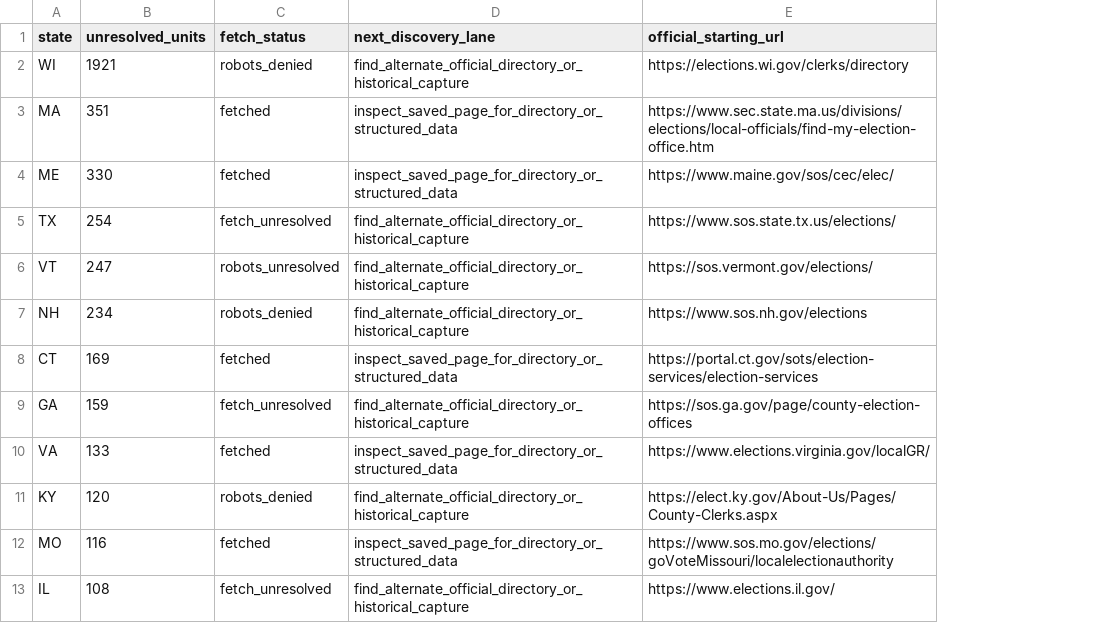
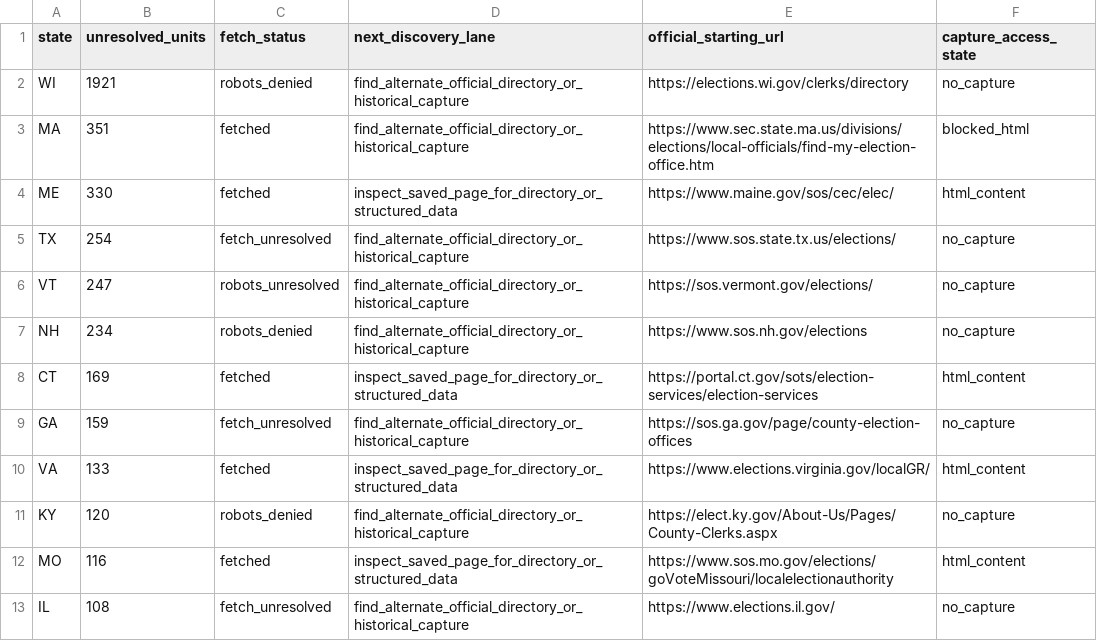
Before and after one commit to pasek-projects-um/ElectionDataGrabber, a CSV file: audit/authority-directory-national/discovery-priorities.csv, drawn as a sheet; only a part is shown; the diff names each change by its address in the sheet, - before the commit and + after, or states it on an @@ line.

```diff
--- a/audit/authority-directory-national/discovery-priorities.csv
+++ b/audit/authority-directory-national/discovery-priorities.csv
+column F (capture_access_state), rows 2-13: no_capture | blocked_html | html_content | no_capture | no_capture | no_capture | html_content | no_capture | html_content | no_capture | html_content | no_capture
-D3 (next_discovery_lane): inspect_saved_page_for_directory_or_structured_data
+D3 (next_discovery_lane): find_alternate_official_directory_or_historical_capture
```
Also changed, not shown: audit/authority-directory-national/capture-status-by-state.csv, 6 other files.
